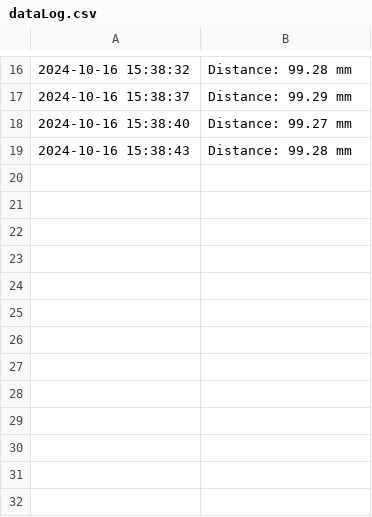
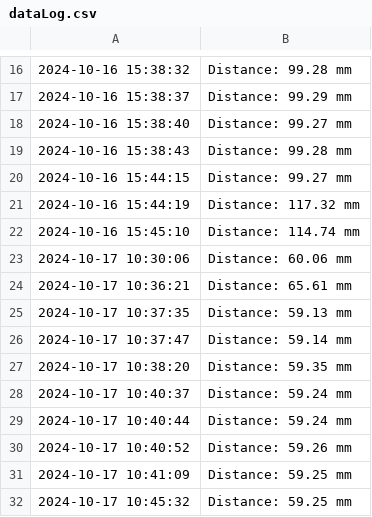
Before and after one commit to marccollino/Remote_GPIO, a CSV file: project-root/logs/dataLog.csv, drawn as a sheet; only a part is shown, gaps mark what is left out.

```diff
--- a/project-root/logs/dataLog.csv
+++ b/project-root/logs/dataLog.csv
@@ -19 +19,14 @@
 2024-10-16 15:38:43,Distance: 99.28 mm
+2024-10-16 15:44:15,Distance: 99.27 mm
+2024-10-16 15:44:19,Distance: 117.32 mm
+2024-10-16 15:45:10,Distance: 114.74 mm
+2024-10-17 10:30:06,Distance: 60.06 mm
+2024-10-17 10:36:21,Distance: 65.61 mm
+2024-10-17 10:37:35,Distance: 59.13 mm
+2024-10-17 10:37:47,Distance: 59.14 mm
+2024-10-17 10:38:20,Distance: 59.35 mm
+2024-10-17 10:40:37,Distance: 59.24 mm
+2024-10-17 10:40:44,Distance: 59.24 mm
+2024-10-17 10:40:52,Distance: 59.26 mm
+2024-10-17 10:41:09,Distance: 59.25 mm
+2024-10-17 10:45:32,Distance: 59.25 mm
```
Also changed, not shown: 4 other files.
